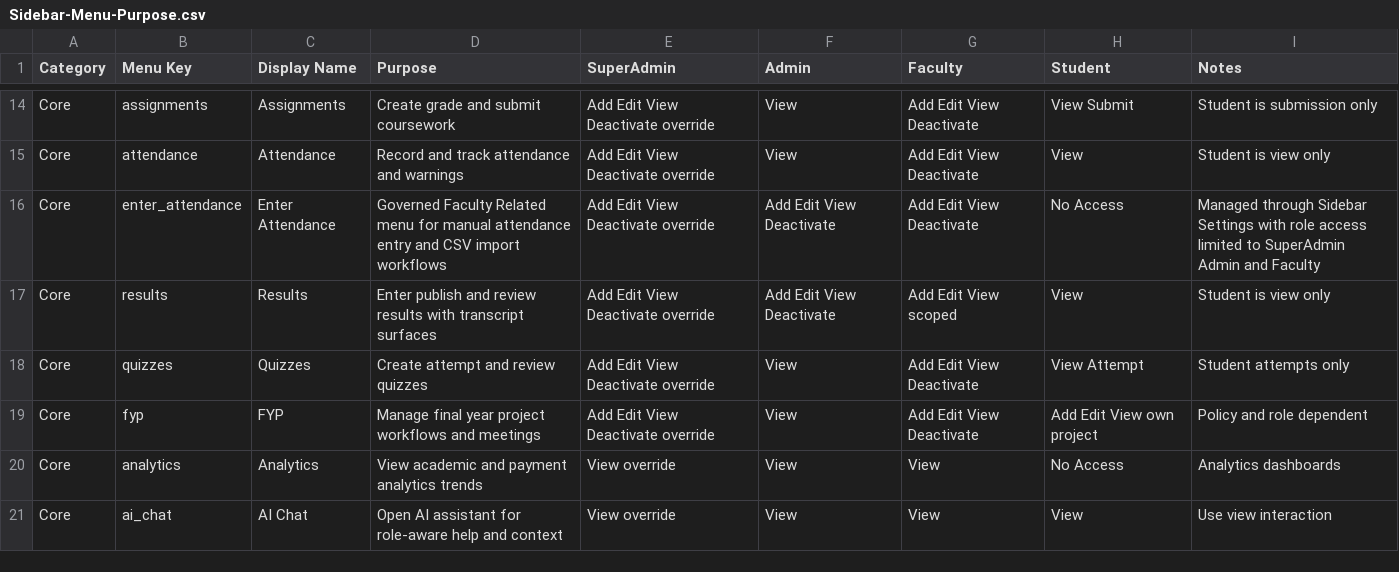
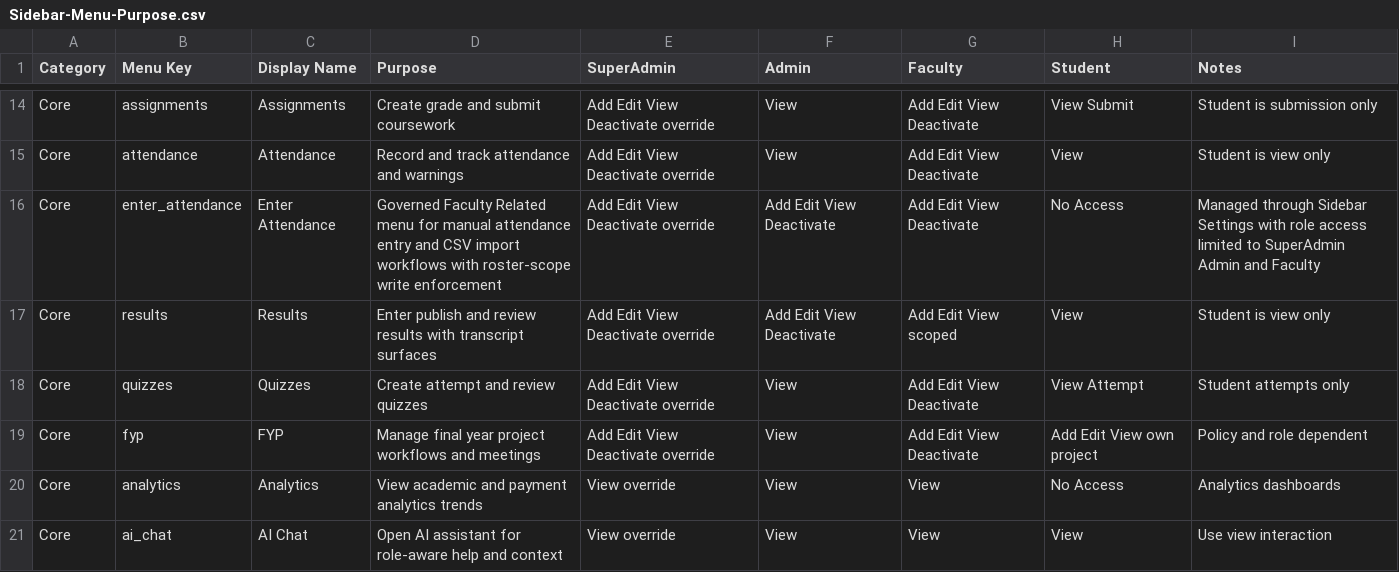
Before and after one commit to Syedali5431/Tabsan-EduSphere, a CSV file: Docs/Sidebar-Menu-Purpose.csv, drawn as a sheet; only a part is shown, gaps mark what is left out.

Commit message:
Phase 1: add attendance roster-scope guards and CSV test matrix

```diff
--- a/Docs/Sidebar-Menu-Purpose.csv
+++ b/Docs/Sidebar-Menu-Purpose.csv
@@ -15,3 +15,3 @@ Core,assignments,Assignments,Create grade and submit coursework,Add Edit View De
 Core,attendance,Attendance,Record and track attendance and warnings,Add Edit View Deactivate override,View,Add Edit View Deactivate,View,Student is view only
-Core,enter_attendance,Enter Attendance,Governed Faculty Related menu for manual attendance entry and CSV import workflows,Add Edit View Deactivate override,Add Edit View Deactivate,Add Edit View Deactivate,No Access,Managed through Sidebar Settings with role access limited to SuperAdmin Admin and Faculty
+Core,enter_attendance,Enter Attendance,Governed Faculty Related menu for manual attendance entry and CSV import workflows with roster-scope write enforcement,Add Edit View Deactivate override,Add Edit View Deactivate,Add Edit View Deactivate,No Access,Managed through Sidebar Settings with role access limited to SuperAdmin Admin and Faculty
 Core,results,Results,Enter publish and review results with transcript surfaces,Add Edit View Deactivate override,Add Edit View Deactivate,Add Edit View scoped,View,Student is view only
```
Also changed, not shown: 11 other files.
